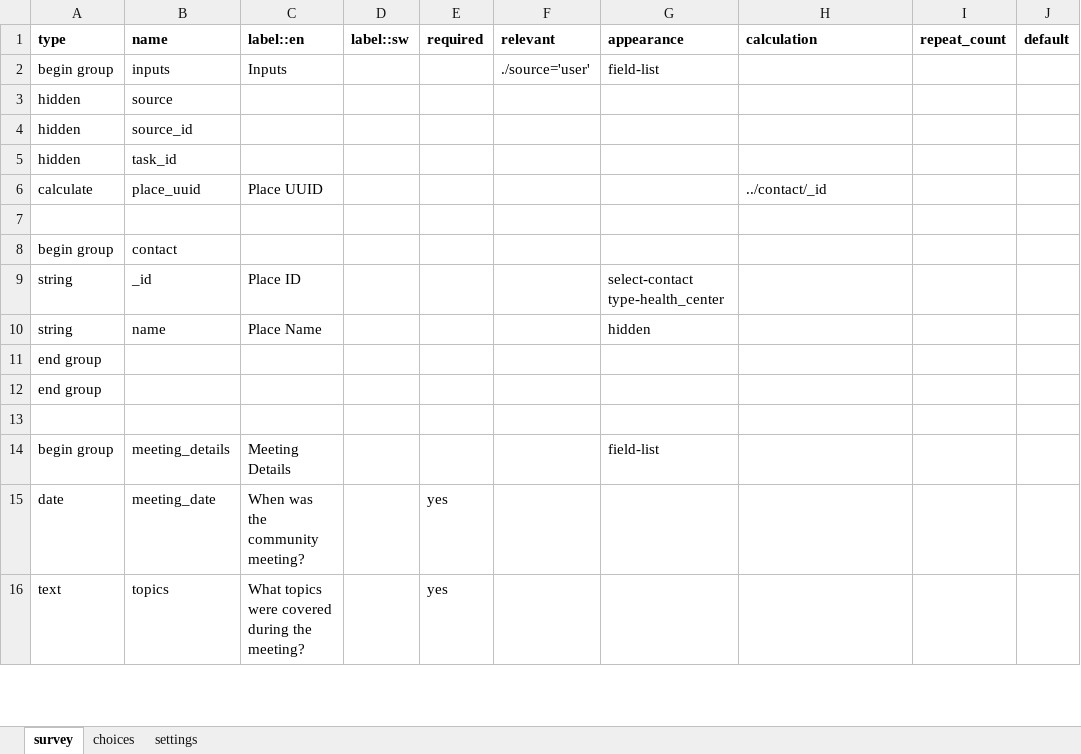
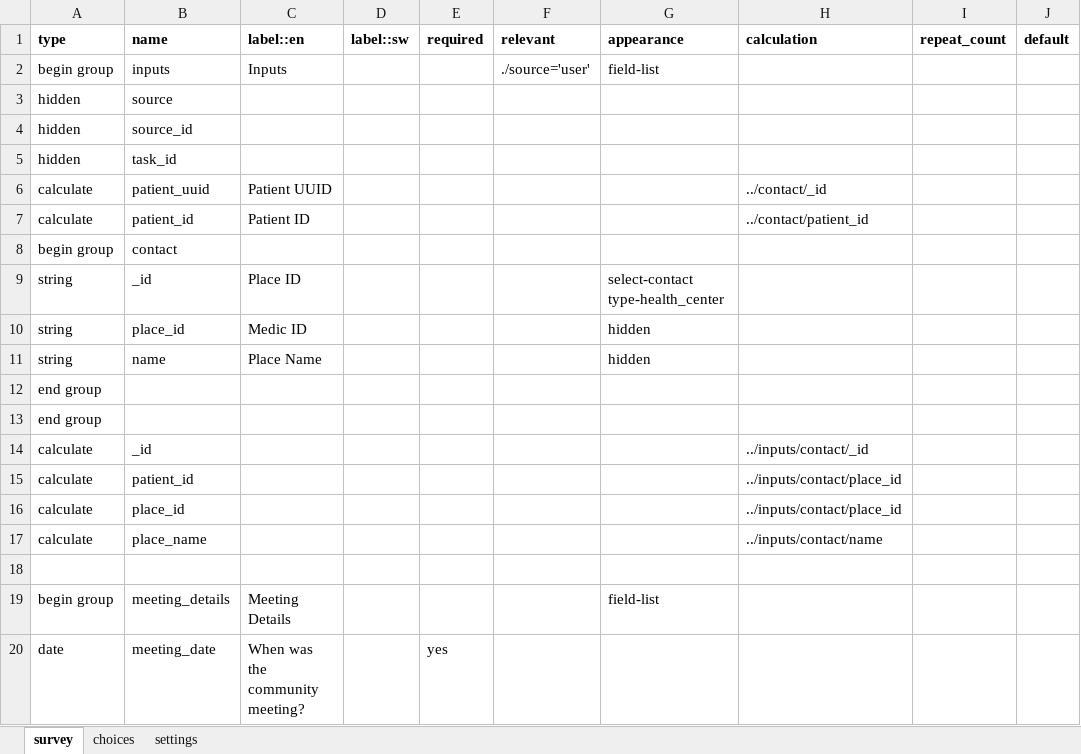
Before and after one commit to medic/cht-dtree-supervisor-app, an Excel workbook: forms/app/group_session.xlsx, sheet survey, drawn as a sheet; only a part is shown; the shorter side is filled out with more unchanged rows; values as stored, in another font and other column widths than the file's, no borders; charts and pictures not drawn; the diff names each change by its address in the sheet, - before the commit and + after, or states it on an @@ line.

Commit message:
fix patient_id field

```diff
--- a/forms/app/group_session.xlsx (sheet survey)
+++ b/forms/app/group_session.xlsx (sheet survey)
-B6 (name): place_uuid
+B6 (name): patient_uuid
-C6 (label::en): Place UUID
+C6 (label::en): Patient UUID
-row 7: (empty)
+row 7: calculate | patient_id | Patient ID |  |  |  |  | ../contact/patient_id
+row 10: string | place_id | Medic ID |  |  |  | hidden
+row 14: calculate | _id |  |  |  |  |  | ../inputs/contact/_id
+row 15: calculate | patient_id |  |  |  |  |  | ../inputs/contact/place_id
+row 16: calculate | place_id |  |  |  |  |  | ../inputs/contact/place_id
+row 17: calculate | place_name |  |  |  |  |  | ../inputs/contact/name
```
Also changed, not shown: sheet settings.
